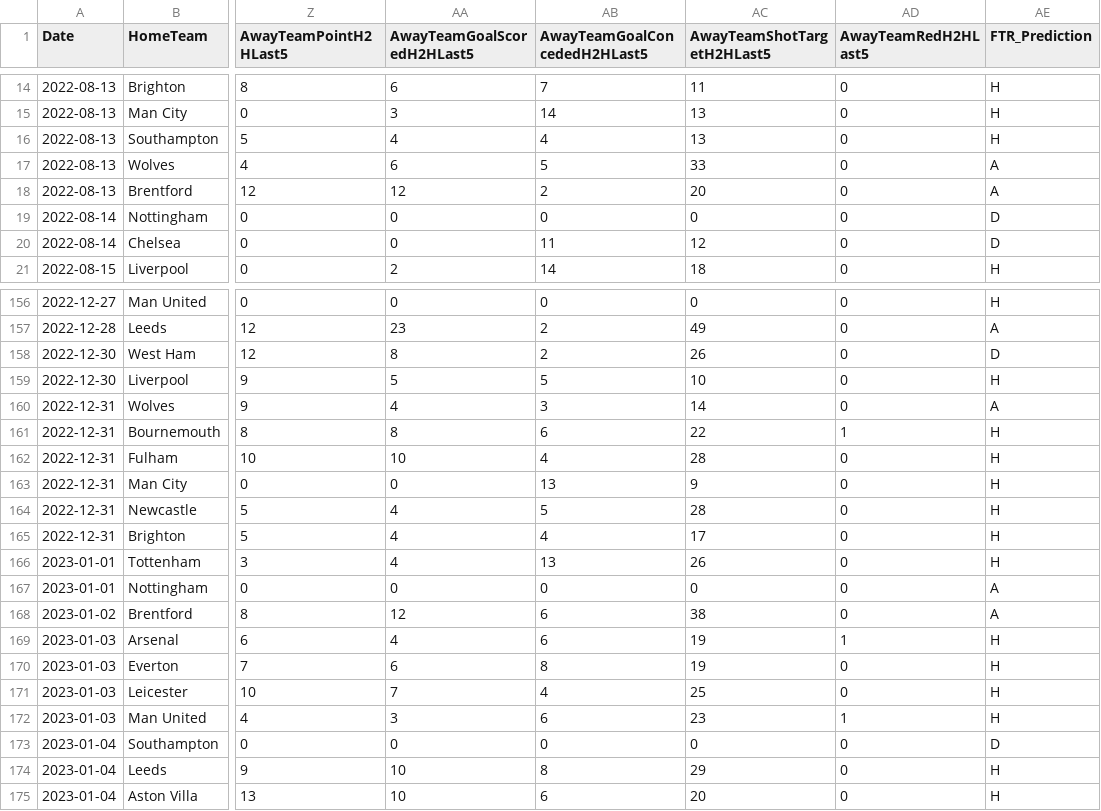
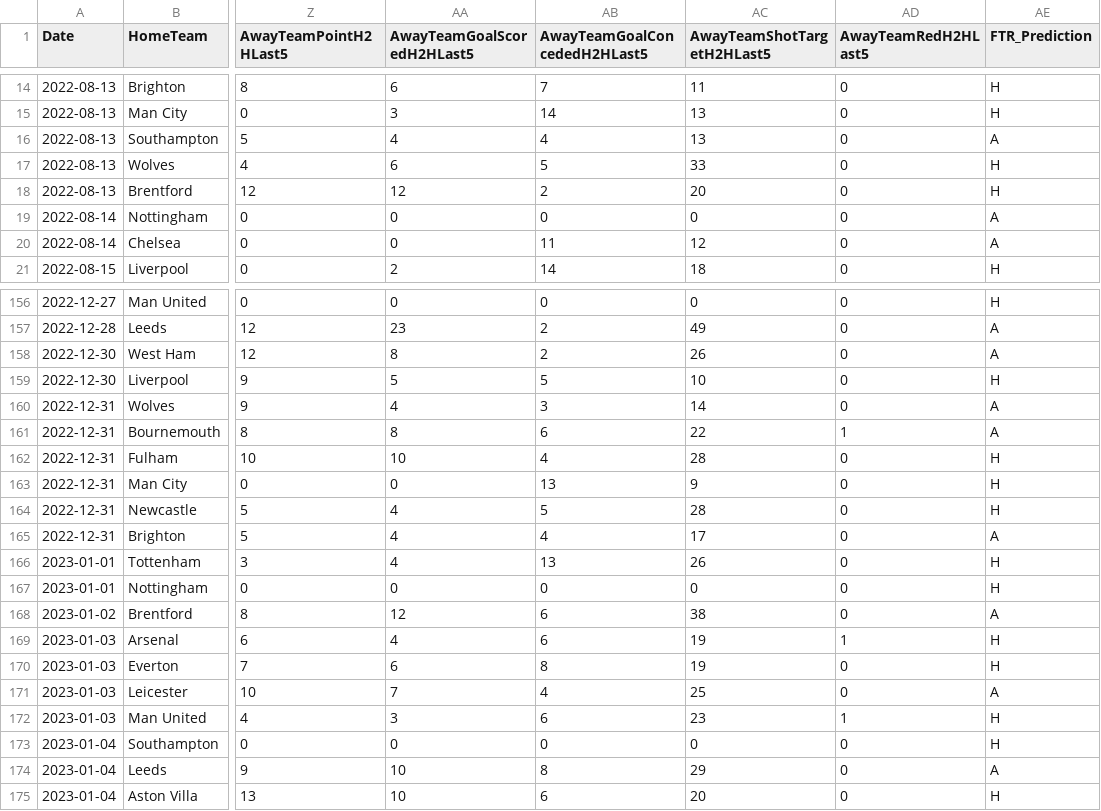
Before and after one commit to FidelioC/Project-COMP4710, a CSV file: results/test_random_forest_stats10_h2h5.csv (was results/random_forest_stats10_h2h5.csv), drawn as a sheet; only a part is shown, gaps mark what is left out; the diff covers the shown part only; the diff names each change by its address in the sheet, - before the commit and + after, or states it on an @@ line.

Commit message:
able to mimic the same training and prediction dataset but cannot get the same result as before

```diff
--- a/results/random_forest_stats10_h2h5.csv
+++ b/results/test_random_forest_stats10_h2h5.csv
-AE16 (FTR_Prediction): H
+AE16 (FTR_Prediction): A
-AE17:AE18 (FTR_Prediction): A
+AE17:AE18 (FTR_Prediction): H
-AE19:AE20 (FTR_Prediction): D
+AE19:AE20 (FTR_Prediction): A
-AE158 (FTR_Prediction): D
+AE158 (FTR_Prediction): A
-AE161 (FTR_Prediction): H
+AE161 (FTR_Prediction): A
-AE165 (FTR_Prediction): H
+AE165 (FTR_Prediction): A
-AE167 (FTR_Prediction): A
+AE167 (FTR_Prediction): H
-AE171 (FTR_Prediction): H
+AE171 (FTR_Prediction): A
-AE173 (FTR_Prediction): D
+AE173 (FTR_Prediction): H
-AE174 (FTR_Prediction): H
+AE174 (FTR_Prediction): A
```
Also changed, not shown: 87 edited cells elsewhere in this file, 36 other files.
